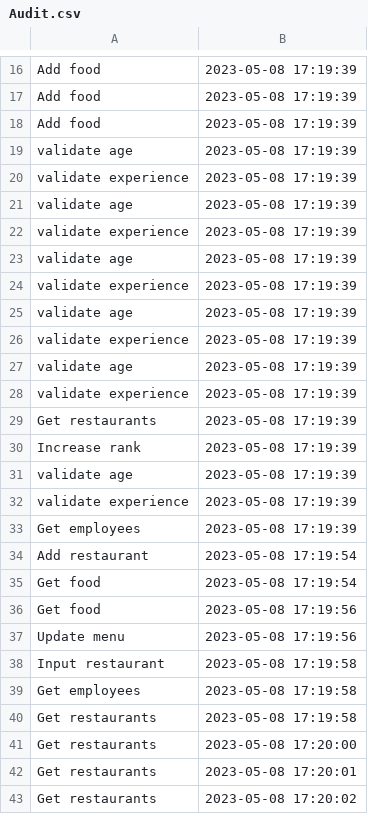
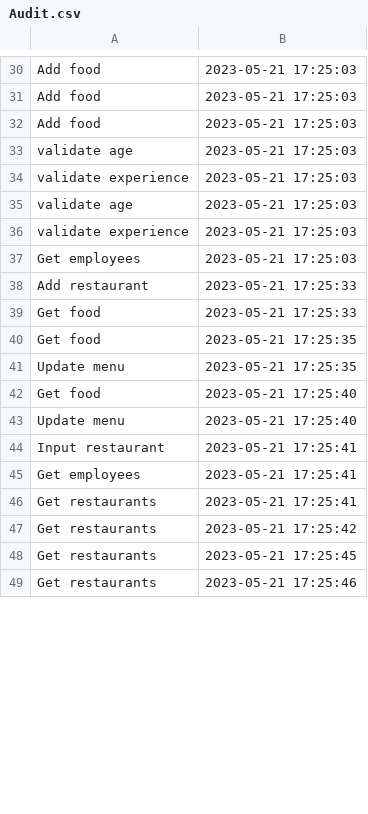
Before and after one commit to Rares1909/PROIECT_PAO_234_STEFANOIU_RARES, a CSV file: src/Util/Audit.csv, drawn as a sheet; only a part is shown, gaps mark what is left out; removed rows and columns are numbered as before the commit, all else as after; the diff covers the shown part only; the diff names each change by its address in the sheet, - before the commit and + after, or states it on an @@ line.

```diff
--- a/src/Util/Audit.csv
+++ b/src/Util/Audit.csv
-B30:B36: 2023-05-08 17:19:39
+B30:B36: 2023-05-21 17:25:03
-row 23: validate age | 2023-05-08 17:19:39
-row 24: validate experience | 2023-05-08 17:19:39
-row 25: validate age | 2023-05-08 17:19:39
-row 26: validate experience | 2023-05-08 17:19:39
-row 27: validate age | 2023-05-08 17:19:39
-row 28: validate experience | 2023-05-08 17:19:39
-row 29: Get restaurants | 2023-05-08 17:19:39
-row 30: Increase rank | 2023-05-08 17:19:39
-row 31: validate age | 2023-05-08 17:19:39
-row 32: validate experience | 2023-05-08 17:19:39
-B37: 2023-05-08 17:19:39
+B37: 2023-05-21 17:25:03
-B38:B39: 2023-05-08 17:19:54
+B38:B39: 2023-05-21 17:25:33
+row 40: Get food | 2023-05-21 17:25:35
+row 41: Update menu | 2023-05-21 17:25:35
-B42:B43: 2023-05-08 17:19:56
+B42:B43: 2023-05-21 17:25:40
-B44:B46: 2023-05-08 17:19:58
+B44:B46: 2023-05-21 17:25:41
-B47: 2023-05-08 17:20:00
+B47: 2023-05-21 17:25:42
-B48: 2023-05-08 17:20:01
+B48: 2023-05-21 17:25:45
-B49: 2023-05-08 17:20:02
+B49: 2023-05-21 17:25:46
```
Also changed, not shown: 21 added rows and 26 edited cells elsewhere in this file, 22 other files.
